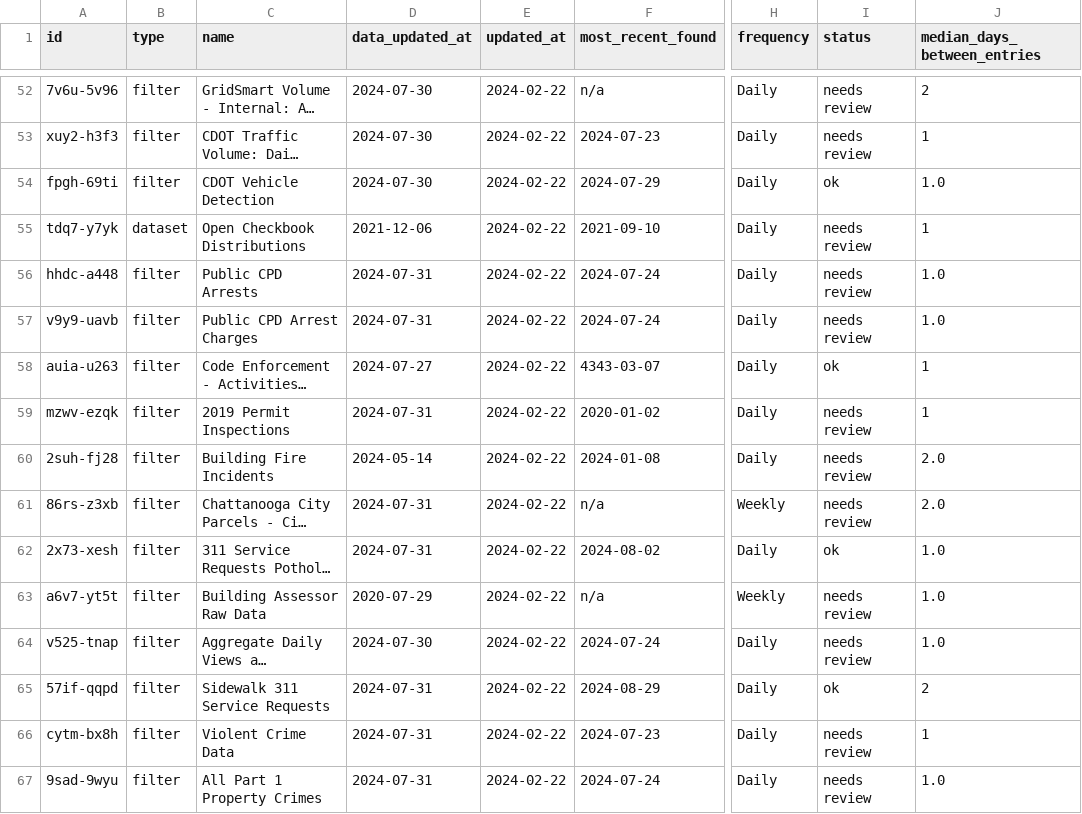
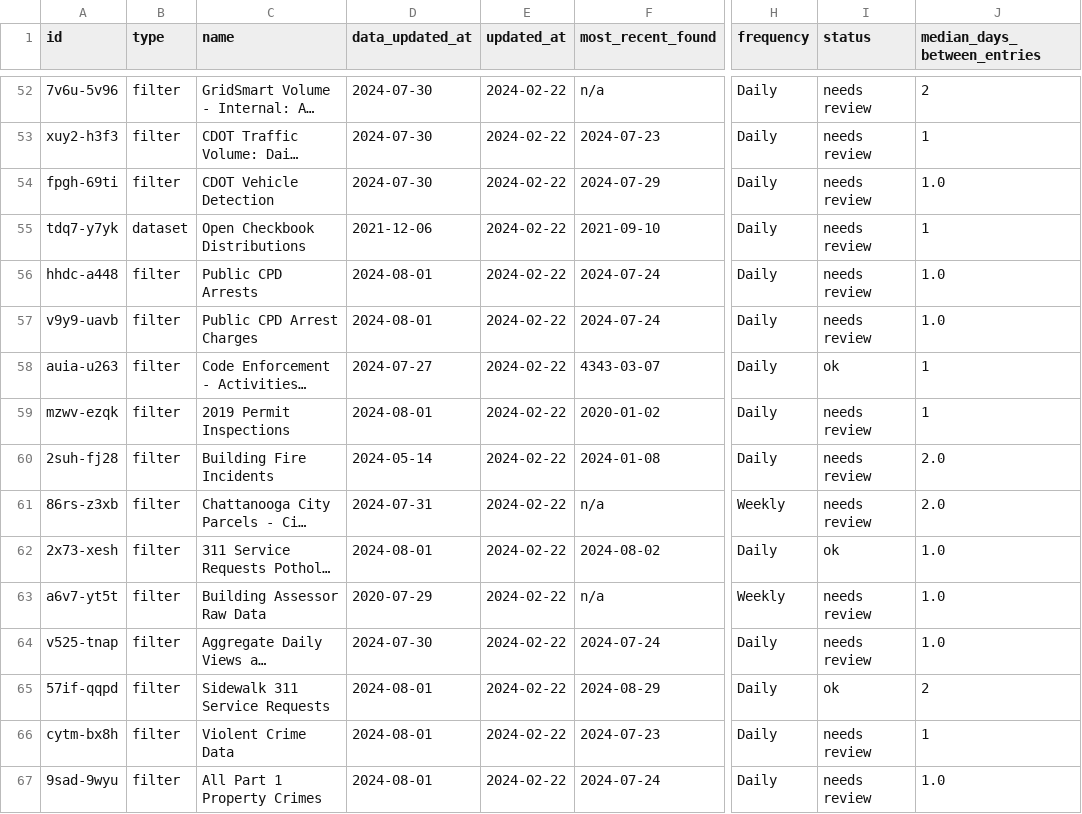
Before and after one commit to officeofperformancemanagement/socrata-qa-scripts, a CSV file: results/frequency_analysis.csv, drawn as a sheet; only a part is shown, gaps mark what is left out; long unchanged cells end in …; the diff covers the shown part only; the diff names each change by its address in the sheet, - before the commit and + after, or states it on an @@ line.

```diff
--- a/results/frequency_analysis.csv
+++ b/results/frequency_analysis.csv
-I54 (status): ok
+I54 (status): needs review
-D56:D57 (data_updated_at): 2024-07-31
+D56:D57 (data_updated_at): 2024-08-01
-D59 (data_updated_at): 2024-07-31
+D59 (data_updated_at): 2024-08-01
-D62 (data_updated_at): 2024-07-31
+D62 (data_updated_at): 2024-08-01
-D65:D67 (data_updated_at): 2024-07-31
+D65:D67 (data_updated_at): 2024-08-01
```
Also changed, not shown: 44 edited cells elsewhere in this file.
